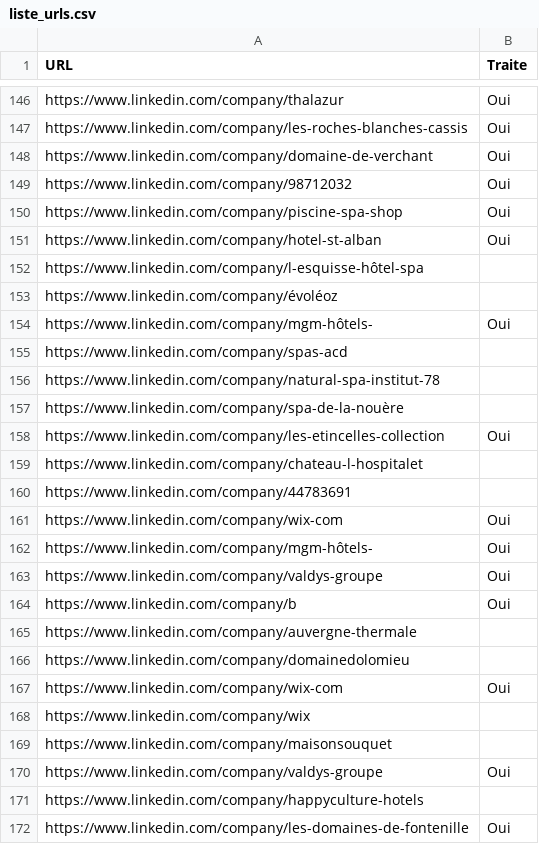
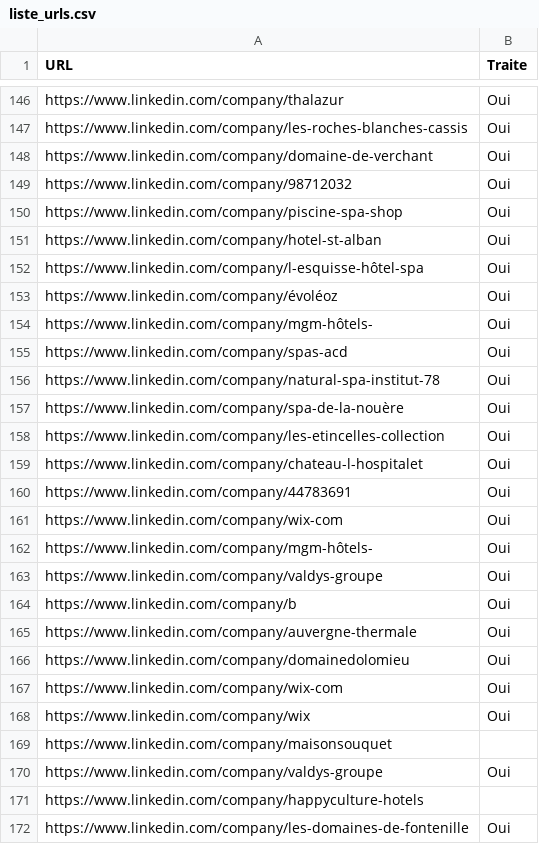
Before and after one commit to infographistemada-sudo/URL-1, a CSV file: liste_urls.csv, drawn as a sheet; only a part is shown, gaps mark what is left out.

```diff
--- a/liste_urls.csv
+++ b/liste_urls.csv
@@ -151,11 +151,11 @@ https://www.linkedin.com/company/piscine-spa-shop,Oui
 https://www.linkedin.com/company/hotel-st-alban,Oui
-https://www.linkedin.com/company/l-esquisse-hôtel-spa,
-https://www.linkedin.com/company/évoléoz,
+https://www.linkedin.com/company/l-esquisse-hôtel-spa,Oui
+https://www.linkedin.com/company/évoléoz,Oui
 https://www.linkedin.com/company/mgm-hôtels-,Oui
-https://www.linkedin.com/company/spas-acd,
-https://www.linkedin.com/company/natural-spa-institut-78,
-https://www.linkedin.com/company/spa-de-la-nouère,
+https://www.linkedin.com/company/spas-acd,Oui
+https://www.linkedin.com/company/natural-spa-institut-78,Oui
+https://www.linkedin.com/company/spa-de-la-nouère,Oui
 https://www.linkedin.com/company/les-etincelles-collection,Oui
-https://www.linkedin.com/company/chateau-l-hospitalet,
-https://www.linkedin.com/company/44783691,
+https://www.linkedin.com/company/chateau-l-hospitalet,Oui
+https://www.linkedin.com/company/44783691,Oui
 https://www.linkedin.com/company/wix-com,Oui
@@ -164,6 +164,6 @@ https://www.linkedin.com/company/valdys-groupe,Oui
 https://www.linkedin.com/company/b,Oui
-https://www.linkedin.com/company/auvergne-thermale,
-https://www.linkedin.com/company/domainedolomieu,
+https://www.linkedin.com/company/auvergne-thermale,Oui
+https://www.linkedin.com/company/domainedolomieu,Oui
 https://www.linkedin.com/company/wix-com,Oui
-https://www.linkedin.com/company/wix,
+https://www.linkedin.com/company/wix,Oui
 https://www.linkedin.com/company/maisonsouquet,
```
Also changed, not shown: 1 other file.
